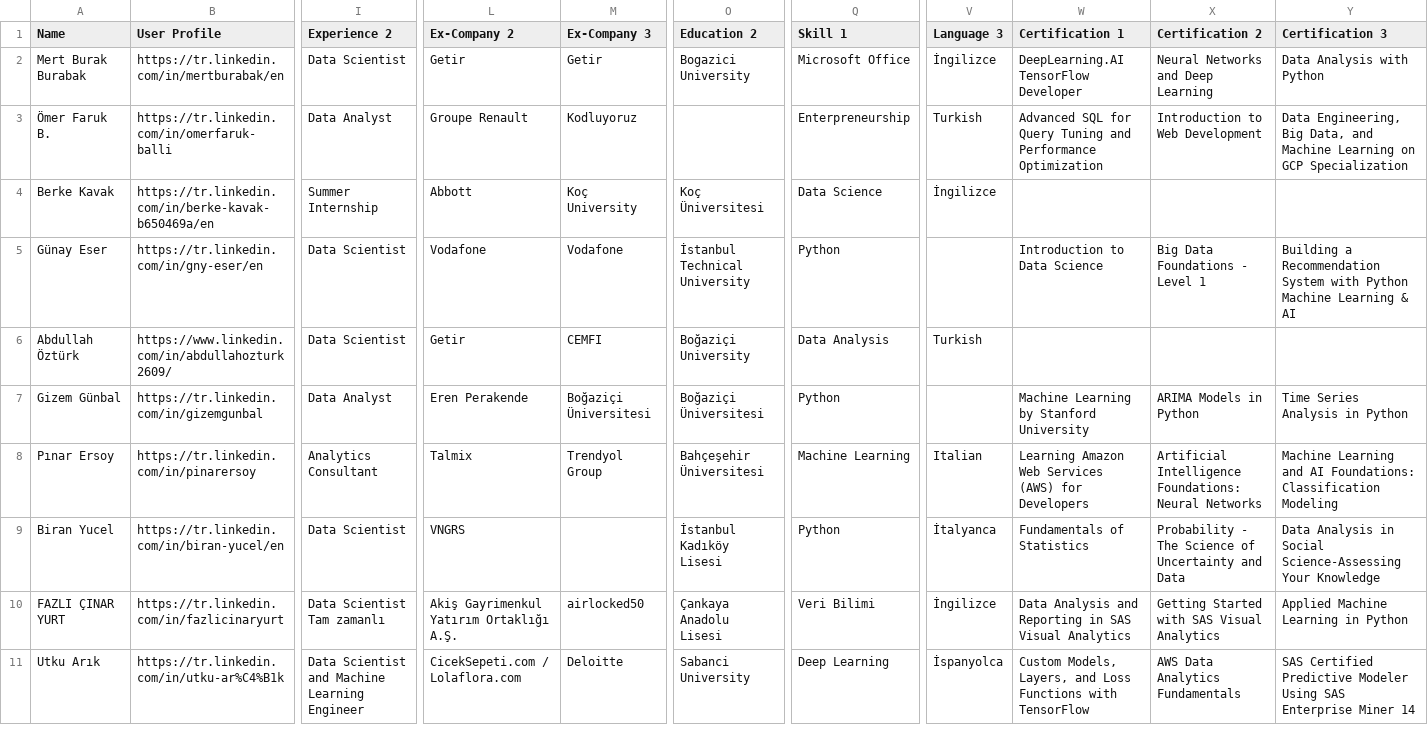
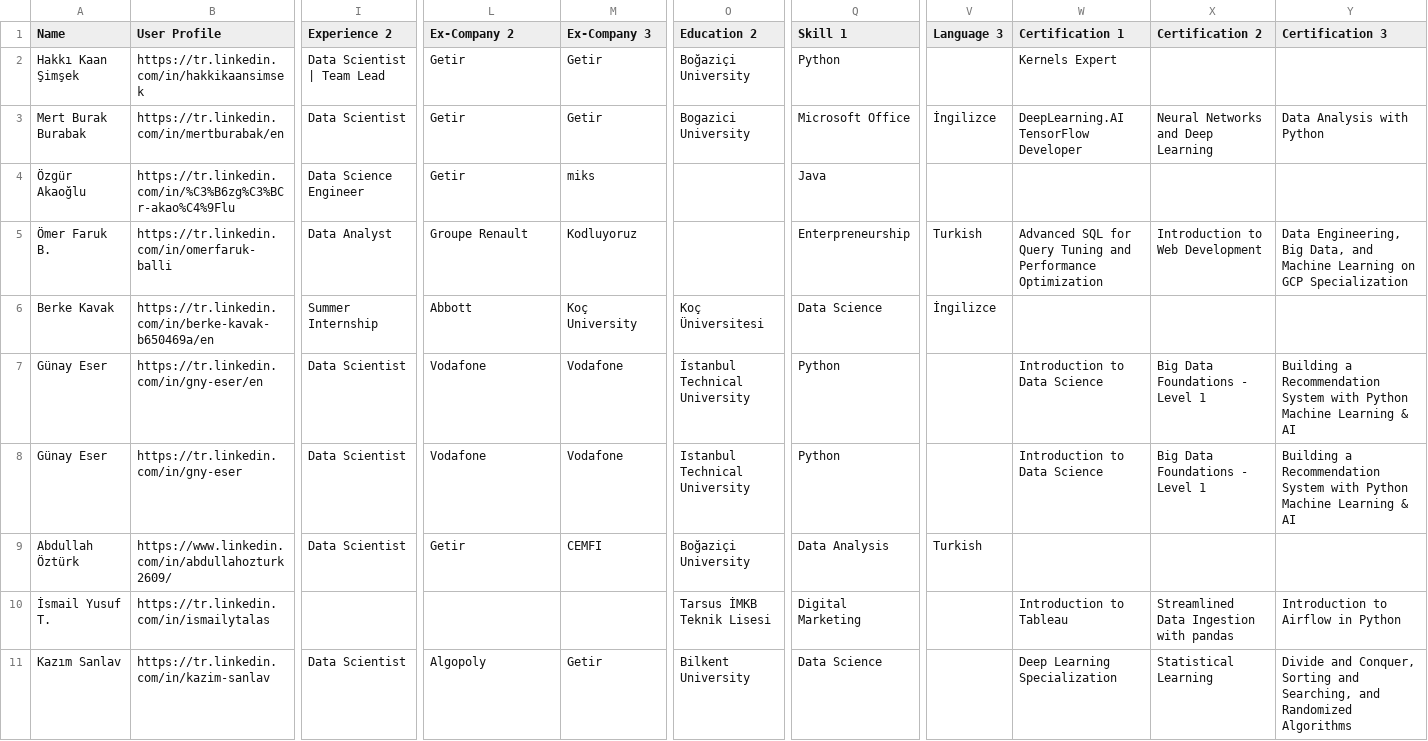
Before and after one commit to mevluthancerkiran/HR-Project, a CSV file: bogazici university_data scientist.csv, drawn as a sheet; only a part is shown, gaps mark what is left out; removed rows and columns are numbered as before the commit, all else as after; rows hold the shown columns only; ↵ is a line break in a cell; the diff covers the shown part only; the diff names each change by its address in the sheet, - before the commit and + after, or states it on an @@ line.

```diff
--- a/bogazici university_data scientist.csv
+++ b/bogazici university_data scientist.csv
+row 2: Hakkı Kaan Şimşek | https://tr.linkedin.com/in/hakkikaansimsek | Data Scientist | Team Lead | Getir | Getir | Boğaziçi University | Python |  | Kernels Expert
+row 4: Özgür Akaoğlu | https://tr.linkedin.com/in/%C3%B6zg%C3%BCr-akao%C4%9Flu | Data Science Engineer | Getir | miks |  | Java
+row 8: Günay Eser | https://tr.linkedin.com/in/gny-eser | Data Scientist | Vodafone | Vodafone | Istanbul Technical University | Python |  | Introduction to Data Science | Big Data Foundations - Level 1 | Building a Recommendation System with Python Machine Learning & AI
-row 7: Gizem Günbal | https://tr.linkedin.com/in/gizemgunbal | Data Analyst | Eren Perakende | Boğaziçi Üniversitesi | Boğaziçi Üniversitesi | Python |  | Machine Learning by Stanford University | ARIMA Models in Python | Time Series Analysis in Python
-row 8: Pınar Ersoy | https://tr.linkedin.com/in/pinarersoy | Analytics Consultant | Talmix | Trendyol Group | Bahçeşehir Üniversitesi | Machine Learning | Italian | Learning Amazon Web Services (AWS) for Developers | Artificial Intelligence Foundations: Neural Networks | Machine Learning and AI Foundations: Classification Modeling
-row 9: Biran Yucel | https://tr.linkedin.com/in/biran-yucel/en | Data Scientist | VNGRS |  | İstanbul Kadıköy Lisesi | Python | İtalyanca | Fundamentals of Statistics | Probability - The Science of Uncertainty and Data | Data Analysis in Social Science-Assessing Your Knowledge
-row 10: FAZLI ÇINAR YURT | https://tr.linkedin.com/in/fazlicinaryurt | Data Scientist ↵ Tam zamanlı | Akiş Gayrimenkul Yatırım Ortaklığı A.Ş. | airlocked50 | Çankaya Anadolu Lisesi | Veri Bilimi | İngilizce | Data Analysis and Reporting in SAS Visual Analytics | Getting Started with SAS Visual Analytics | Applied Machine Learning in Python
+row 10: İsmail Yusuf T. | https://tr.linkedin.com/in/ismailytalas |  |  |  | Tarsus İMKB Teknik Lisesi | Digital Marketing |  | Introduction to Tableau | Streamlined Data Ingestion with pandas | Introduction to Airflow in Python
-A11 (Name): Utku Arık
+A11 (Name): Kazım Sanlav
-B11 (User Profile): https://tr.linkedin.com/in/utku-ar%C4%B1k
+B11 (User Profile): https://tr.linkedin.com/in/kazim-sanlav
-I11 (Experience 2): Data Scientist and Machine Learning Engineer
+I11 (Experience 2): Data Scientist
-L11 (Ex-Company 2): CicekSepeti.com / Lolaflora.com
+L11 (Ex-Company 2): Algopoly
-M11 (Ex-Company 3): Deloitte
+M11 (Ex-Company 3): Getir
-O11 (Education 2): Sabanci University
+O11 (Education 2): Bilkent University
-Q11 (Skill 1): Deep Learning
+Q11 (Skill 1): Data Science
-V11 (Language 3): İspanyolca
+V11 (Language 3): (empty)
-W11 (Certification 1): Custom Models, Layers, and Loss Functions with TensorFlow
+W11 (Certification 1): Deep Learning Specialization
-X11 (Certification 2): AWS Data Analytics Fundamentals
+X11 (Certification 2): Statistical Learning
-Y11 (Certification 3): SAS Certified Predictive Modeler Using SAS Enterprise Miner 14
+Y11 (Certification 3): Divide and Conquer, Sorting and Searching, and Randomized Algorithms
```
Also changed, not shown: 3 edited cells elsewhere in this file, 2 other files.
